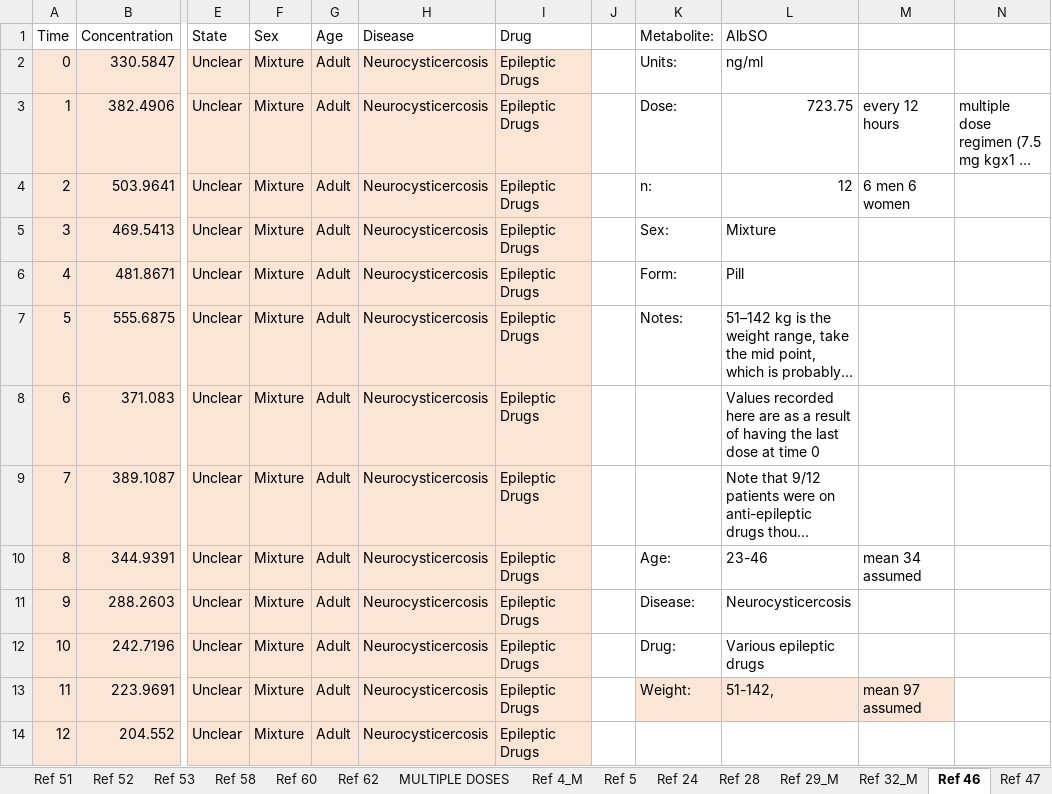
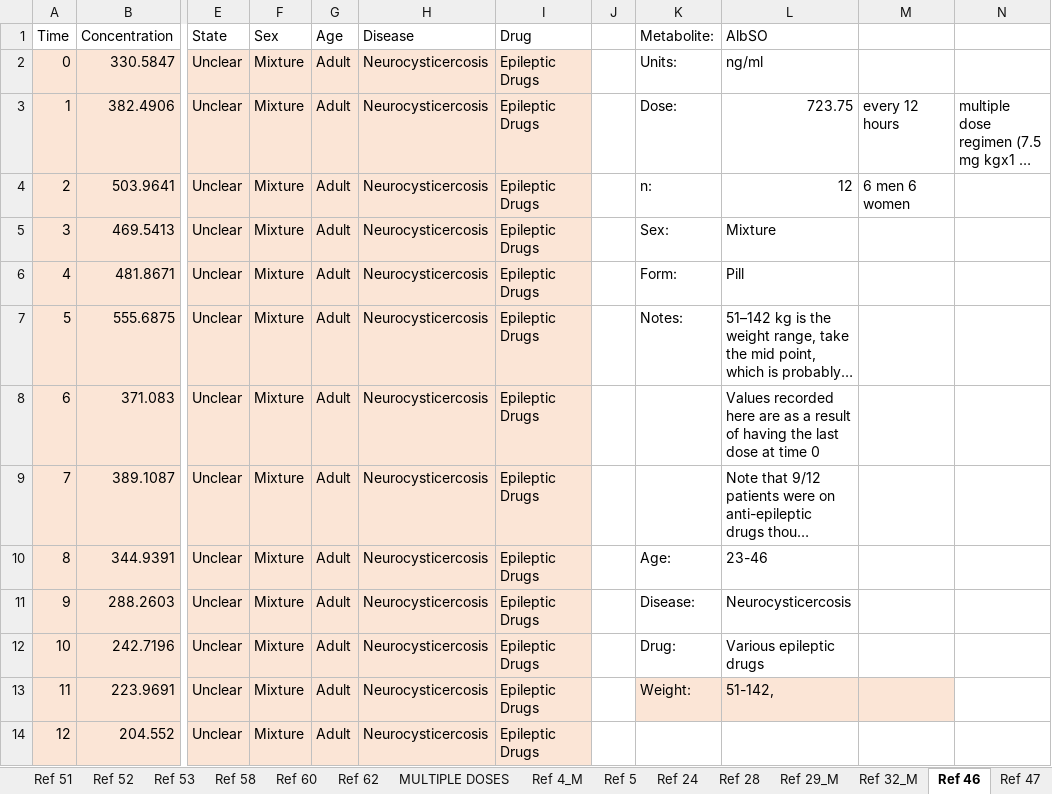
Before and after one commit to cwhittaker1000/albendazole_pk, an Excel workbook: Data/Systematic Review Results & Data Extraction.xlsx, sheet Ref 46, drawn as a sheet; only a part is shown, gaps mark what is left out; long unchanged cells end in …; values as stored, in another font and other column widths than the file's, no borders; the diff names each change by its address in the sheet, - before the commit and + after, or states it on an @@ line.

```diff
--- a/Data/Systematic Review Results & Data Extraction.xlsx (sheet Ref 46)
+++ b/Data/Systematic Review Results & Data Extraction.xlsx (sheet Ref 46)
-M10: mean 34 assumed
+M10: (empty)
-M13: mean 97 assumed
+M13: (empty)
```
Also changed, not shown: sheet Overall_Data, sheet Ref 4_M, formulas that keep their value, charts or pictures, 2 other files.
